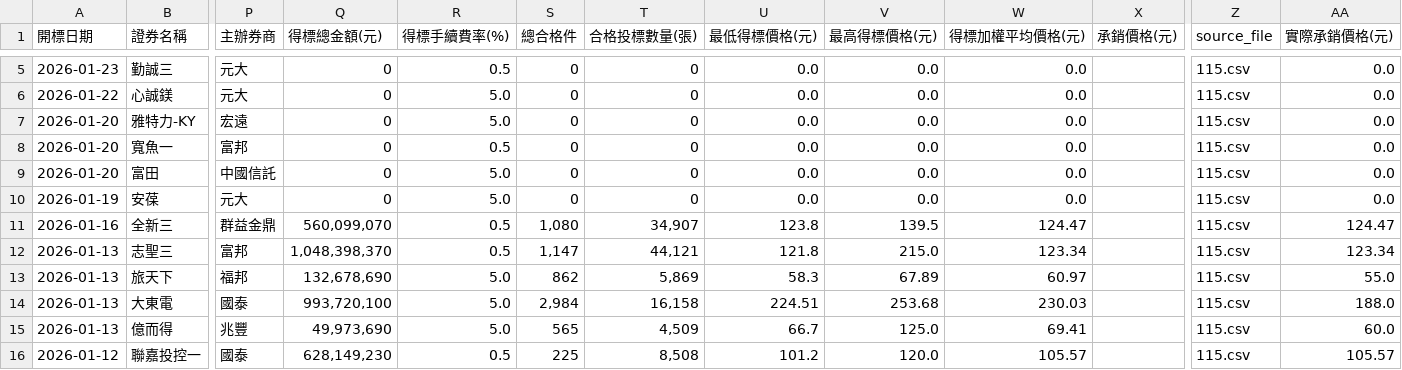
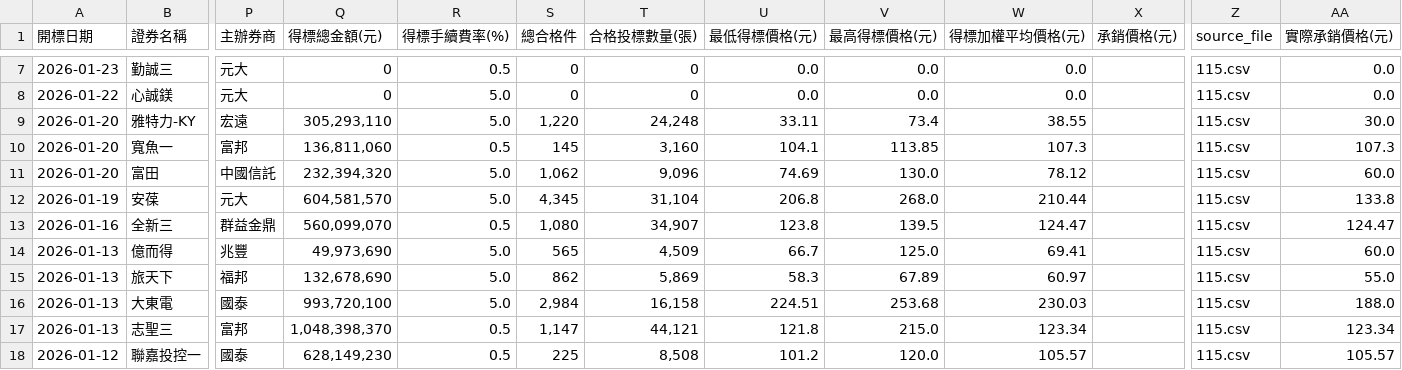
Before and after one commit to Aryido/auction, a CSV file: years/final/merged.csv, drawn as a sheet; only a part is shown, gaps mark what is left out; addresses are those after the commit; the diff covers the shown part only; the diff names each change by its address in the sheet, - before the commit and + after, or states it on an @@ line.

```diff
--- a/years/final/merged.csv
+++ b/years/final/merged.csv
-Q9 (得標總金額(元)): 0
+Q9 (得標總金額(元)): 305,293,110
-S9 (總合格件): 0
+S9 (總合格件): 1,220
-T9 (合格投標數量(張)): 0
+T9 (合格投標數量(張)): 24,248
-U9 (最低得標價格(元)): 0.0
+U9 (最低得標價格(元)): 33.11
-V9 (最高得標價格(元)): 0.0
+V9 (最高得標價格(元)): 73.4
-W9 (得標加權平均價格(元)): 0.0
+W9 (得標加權平均價格(元)): 38.55
-AA9 (實際承銷價格(元)): 0.0
+AA9 (實際承銷價格(元)): 30.0
-Q10 (得標總金額(元)): 0
+Q10 (得標總金額(元)): 136,811,060
-S10 (總合格件): 0
+S10 (總合格件): 145
-T10 (合格投標數量(張)): 0
+T10 (合格投標數量(張)): 3,160
-U10 (最低得標價格(元)): 0.0
+U10 (最低得標價格(元)): 104.1
-V10 (最高得標價格(元)): 0.0
+V10 (最高得標價格(元)): 113.85
-W10 (得標加權平均價格(元)): 0.0
+W10 (得標加權平均價格(元)): 107.3
-AA10 (實際承銷價格(元)): 0.0
+AA10 (實際承銷價格(元)): 107.3
-Q11 (得標總金額(元)): 0
+Q11 (得標總金額(元)): 232,394,320
-S11 (總合格件): 0
+S11 (總合格件): 1,062
-T11 (合格投標數量(張)): 0
+T11 (合格投標數量(張)): 9,096
-U11 (最低得標價格(元)): 0.0
+U11 (最低得標價格(元)): 74.69
-V11 (最高得標價格(元)): 0.0
+V11 (最高得標價格(元)): 130.0
-W11 (得標加權平均價格(元)): 0.0
+W11 (得標加權平均價格(元)): 78.12
-AA11 (實際承銷價格(元)): 0.0
+AA11 (實際承銷價格(元)): 60.0
-Q12 (得標總金額(元)): 0
+Q12 (得標總金額(元)): 604,581,570
-S12 (總合格件): 0
+S12 (總合格件): 4,345
-T12 (合格投標數量(張)): 0
+T12 (合格投標數量(張)): 31,104
-U12 (最低得標價格(元)): 0.0
+U12 (最低得標價格(元)): 206.8
-V12 (最高得標價格(元)): 0.0
+V12 (最高得標價格(元)): 268.0
-W12 (得標加權平均價格(元)): 0.0
+W12 (得標加權平均價格(元)): 210.44
-AA12 (實際承銷價格(元)): 0.0
+AA12 (實際承銷價格(元)): 133.8
@@ row 15 moved to row 14: 2026-01-13 @@
@@ row 12 moved to row 17: 2026-01-13 @@
```
Also changed, not shown: 2 added rows and 42 moved rows elsewhere in this file, years/115.csv.
